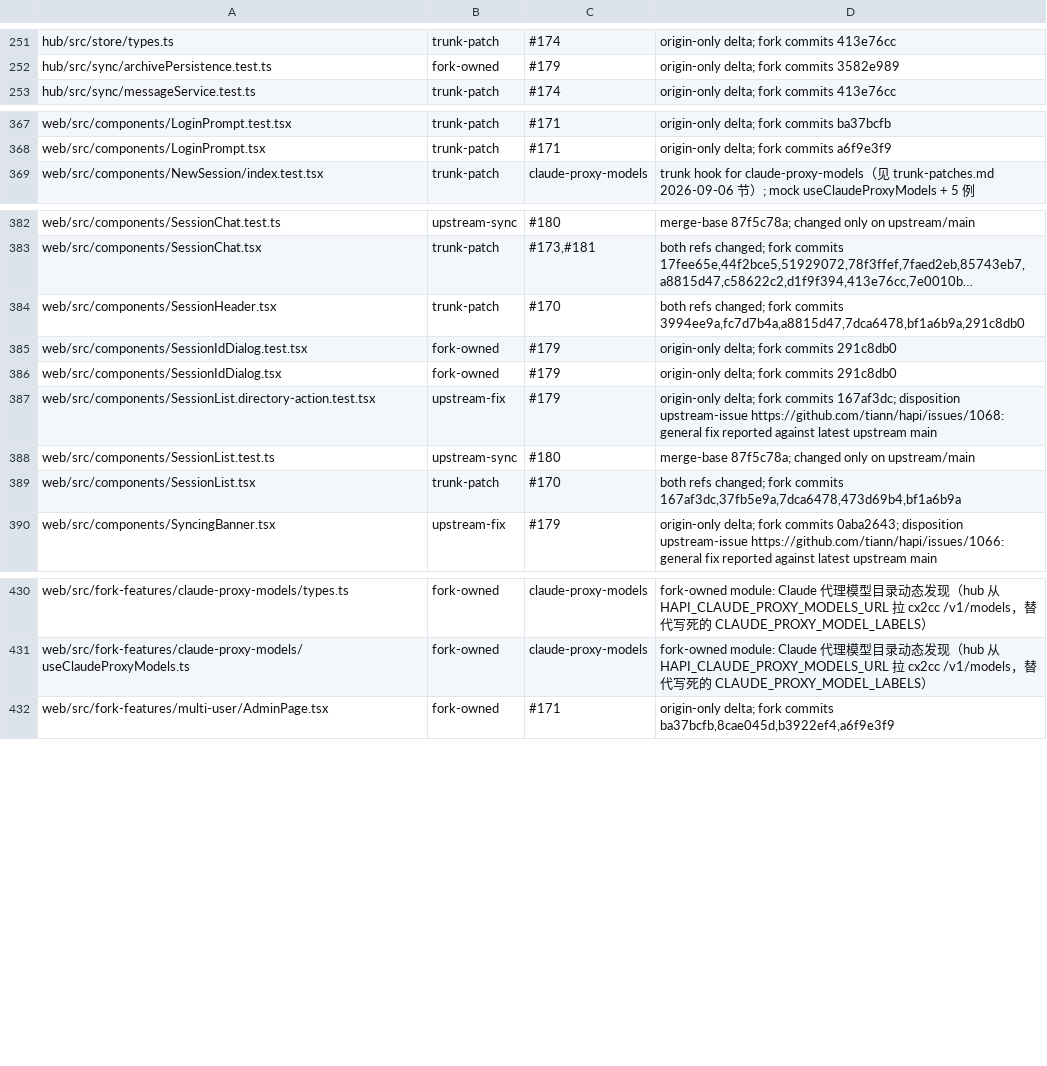
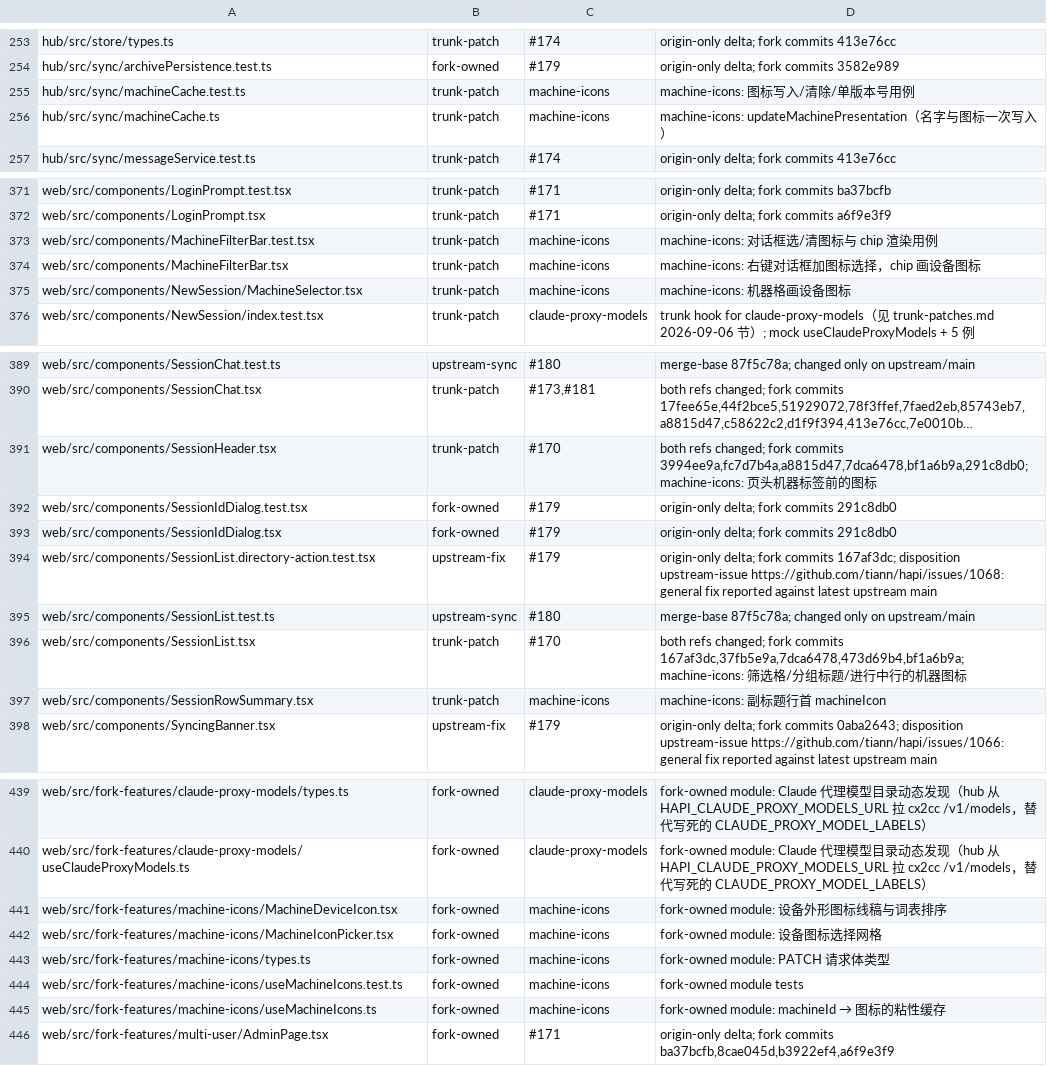
Before and after one commit to bobmcmxciv/hapi, a TSV file: fork-features/ownership.tsv, drawn as a sheet; only a part is shown, gaps mark what is left out; long unchanged cells end in …; addresses are those after the commit; the diff covers the shown part only; the diff names each change by its address in the sheet, - before the commit and + after, or states it on an @@ line.

```diff
--- a/fork-features/ownership.tsv
+++ b/fork-features/ownership.tsv
+row 255: hub/src/sync/machineCache.test.ts | trunk-patch | machine-icons | machine-icons: 图标写入/清除/单版本号用例
+row 256: hub/src/sync/machineCache.ts | trunk-patch | machine-icons | machine-icons: updateMachinePresentation（名字与图标一次写入）
+row 373: web/src/components/MachineFilterBar.test.tsx | trunk-patch | machine-icons | machine-icons: 对话框选/清图标与 chip 渲染用例
+row 374: web/src/components/MachineFilterBar.tsx | trunk-patch | machine-icons | machine-icons: 右键对话框加图标选择，chip 画设备图标
+row 375: web/src/components/NewSession/MachineSelector.tsx | trunk-patch | machine-icons | machine-icons: 机器格画设备图标
-D391: …fork commits 3994ee9a,fc7d7b4a,a8815d47,7dca6478,bf1a6b9a,291c8db0
+D391: …fork commits 3994ee9a,fc7d7b4a,a8815d47,7dca6478,bf1a6b9a,291c8db0; machine-icons: 页头机器标签前的图标
-D396: …fork commits 167af3dc,37fb5e9a,7dca6478,473d69b4,bf1a6b9a
+D396: …fork commits 167af3dc,37fb5e9a,7dca6478,473d69b4,bf1a6b9a; machine-icons: 筛选格/分组标题/进行中行的机器图标
+row 397: web/src/components/SessionRowSummary.tsx | trunk-patch | machine-icons | machine-icons: 副标题行首 machineIcon
+row 441: web/src/fork-features/machine-icons/MachineDeviceIcon.tsx | fork-owned | machine-icons | fork-owned module: 设备外形图标线稿与词表排序
+row 442: web/src/fork-features/machine-icons/MachineIconPicker.tsx | fork-owned | machine-icons | fork-owned module: 设备图标选择网格
+row 443: web/src/fork-features/machine-icons/types.ts | fork-owned | machine-icons | fork-owned module: PATCH 请求体类型
+row 444: web/src/fork-features/machine-icons/useMachineIcons.test.ts | fork-owned | machine-icons | fork-owned module tests
+row 445: web/src/fork-features/machine-icons/useMachineIcons.ts | fork-owned | machine-icons | fork-owned module: machineId → 图标的粘性缓存
```
Also changed, not shown: 5 added rows and 10 edited cells elsewhere in this file, 1 other file.
